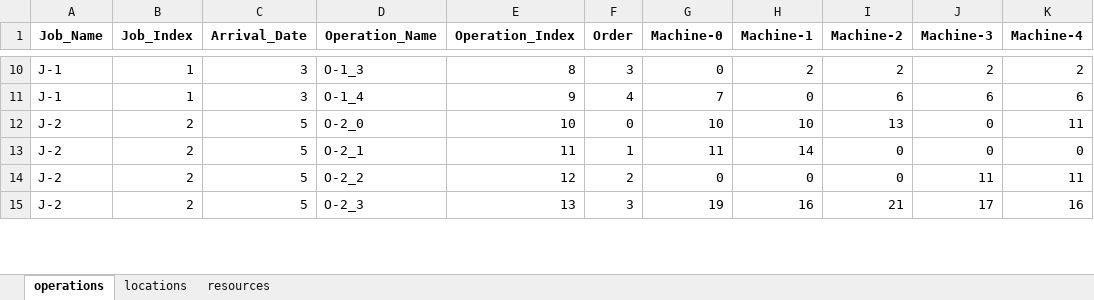
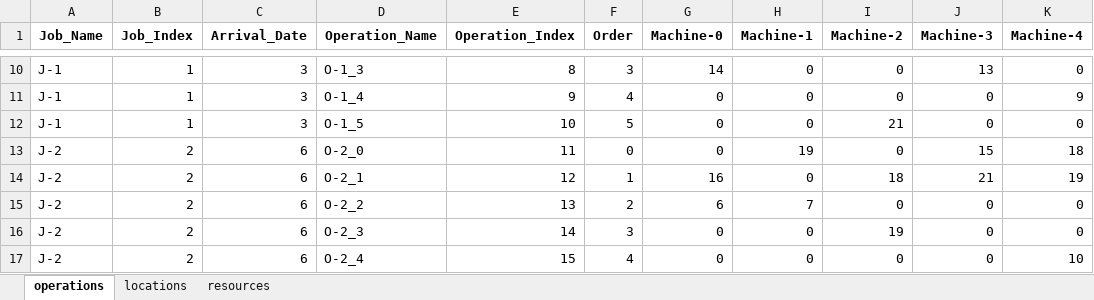
Before and after one commit to Youngin-Cho/FJSP-CT, an Excel workbook: input/validation/10-5/instance-9.xlsx, sheet operations, drawn as a sheet; only a part is shown, gaps mark what is left out; values as stored, in another font and other column widths than the file's, no borders; removed rows and columns are numbered as before the commit, all else as after; the diff covers the shown part only; the diff names each change by its address in the sheet, - before the commit and + after, or states it on an @@ line.

```diff
--- a/input/validation/10-5/instance-9.xlsx (sheet operations)
+++ b/input/validation/10-5/instance-9.xlsx (sheet operations)
-G10 (Machine-0): 0
+G10 (Machine-0): 14
-H10 (Machine-1): 2
+H10 (Machine-1): 0
-I10 (Machine-2): 2
+I10 (Machine-2): 0
-J10 (Machine-3): 2
+J10 (Machine-3): 13
-K10 (Machine-4): 2
+K10 (Machine-4): 0
-G11 (Machine-0): 7
+G11 (Machine-0): 0
-I11 (Machine-2): 6
+I11 (Machine-2): 0
-J11 (Machine-3): 6
+J11 (Machine-3): 0
-K11 (Machine-4): 6
+K11 (Machine-4): 9
+row 12: J-1 | 1 | 3 | O-1_5 | 10 | 5 | 0 | 0 | 21 | 0 | 0
-C13 (Arrival_Date): 5
+C13 (Arrival_Date): 6
-E13 (Operation_Index): 10
+E13 (Operation_Index): 11
-G13 (Machine-0): 10
+G13 (Machine-0): 0
-H13 (Machine-1): 10
+H13 (Machine-1): 19
-I13 (Machine-2): 13
+I13 (Machine-2): 0
-J13 (Machine-3): 0
+J13 (Machine-3): 15
-K13 (Machine-4): 11
+K13 (Machine-4): 18
+row 14: J-2 | 2 | 6 | O-2_1 | 12 | 1 | 16 | 0 | 18 | 21 | 19
-C15 (Arrival_Date): 5
+C15 (Arrival_Date): 6
-D15 (Operation_Name): O-2_1
+D15 (Operation_Name): O-2_2
-E15 (Operation_Index): 11
+E15 (Operation_Index): 13
-F15 (Order): 1
+F15 (Order): 2
-G15 (Machine-0): 11
+G15 (Machine-0): 6
-H15 (Machine-1): 14
+H15 (Machine-1): 7
+row 16: J-2 | 2 | 6 | O-2_3 | 14 | 3 | 0 | 0 | 19 | 0 | 0
-C17 (Arrival_Date): 5
+C17 (Arrival_Date): 6
-D17 (Operation_Name): O-2_2
+D17 (Operation_Name): O-2_4
-E17 (Operation_Index): 12
+E17 (Operation_Index): 15
-F17 (Order): 2
+F17 (Order): 4
-J17 (Machine-3): 11
+J17 (Machine-3): 0
-K17 (Machine-4): 11
+K17 (Machine-4): 10
-row 15: J-2 | 2 | 5 | O-2_3 | 13 | 3 | 19 | 16 | 21 | 17 | 16
```
Also changed, not shown: 2 added rows, 2 removed rows and 225 edited cells elsewhere in this sheet, sheet locations, sheet resources, input/validation/10-5/instance-14.xlsx, input/validation/10-5/instance-2.xlsx, 18 other files.
